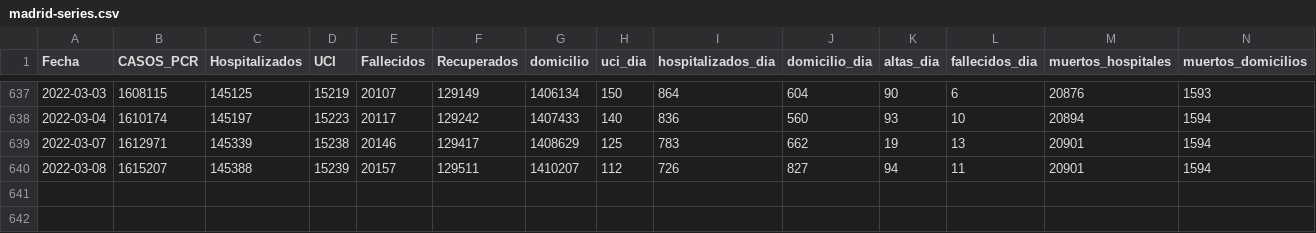
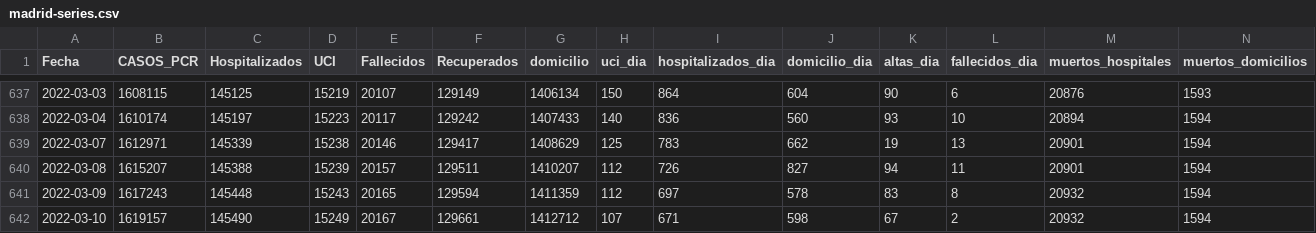
Before and after one commit to escovid19data/Covid19-Madrid, a CSV file: covidia-cam/madrid-series.csv, drawn as a sheet; only a part is shown, gaps mark what is left out; rows hold the shown columns only; the diff names each change by its address in the sheet, - before the commit and + after, or states it on an @@ line.

```diff
--- a/covidia-cam/madrid-series.csv
+++ b/covidia-cam/madrid-series.csv
+row 641: 2022-03-09 | 1617243 | 145448 | 15243 | 20165 | 129594 | 1411359 | 112 | 697 | 578 | 83 | 8 | 20932 | 1594
+row 642: 2022-03-10 | 1619157 | 145490 | 15249 | 20167 | 129661 | 1412712 | 107 | 671 | 598 | 67 | 2 | 20932 | 1594
```
Also changed, not shown: covidia-cam/madrid-pcr-completo.csv, covidia-cam/madrid-pcr.csv, 2 other files.
